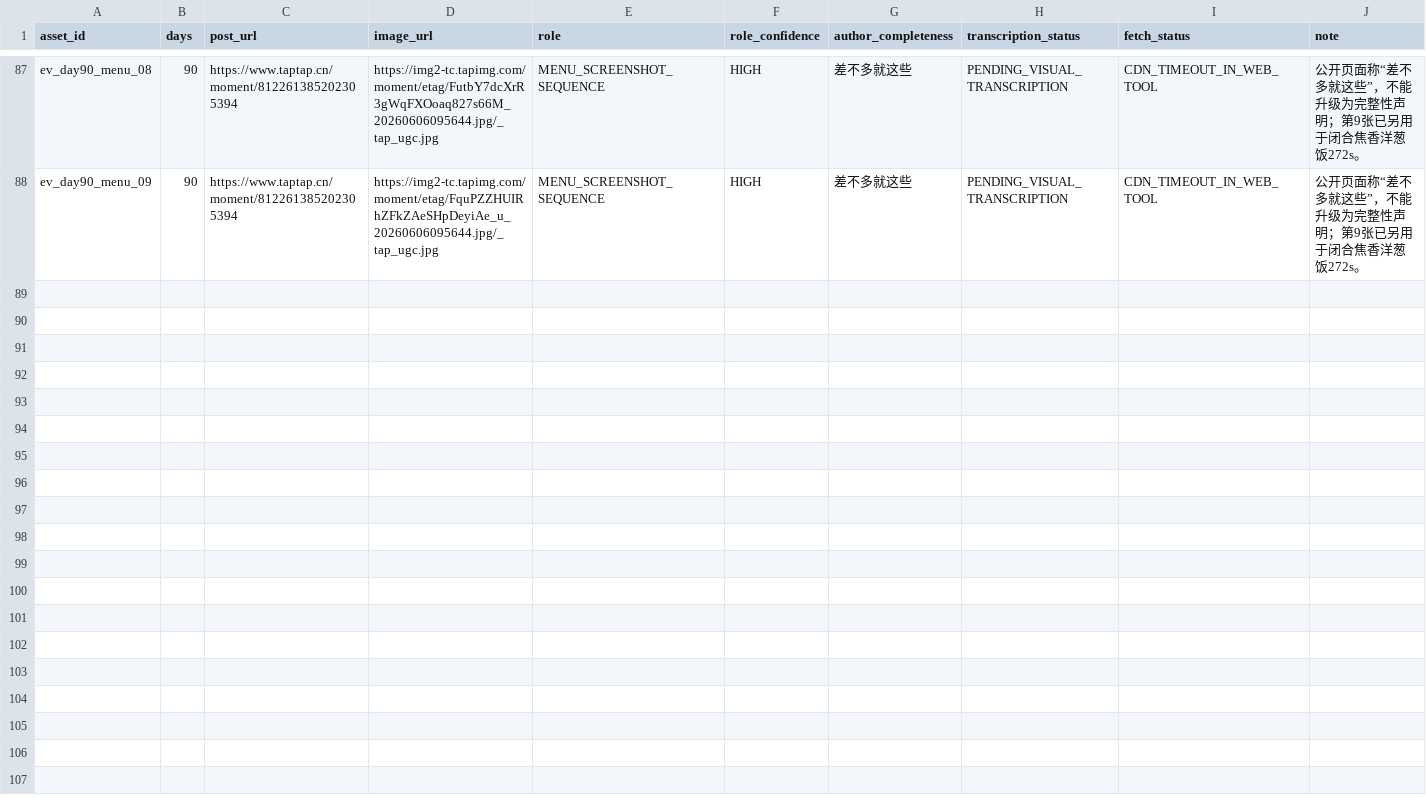
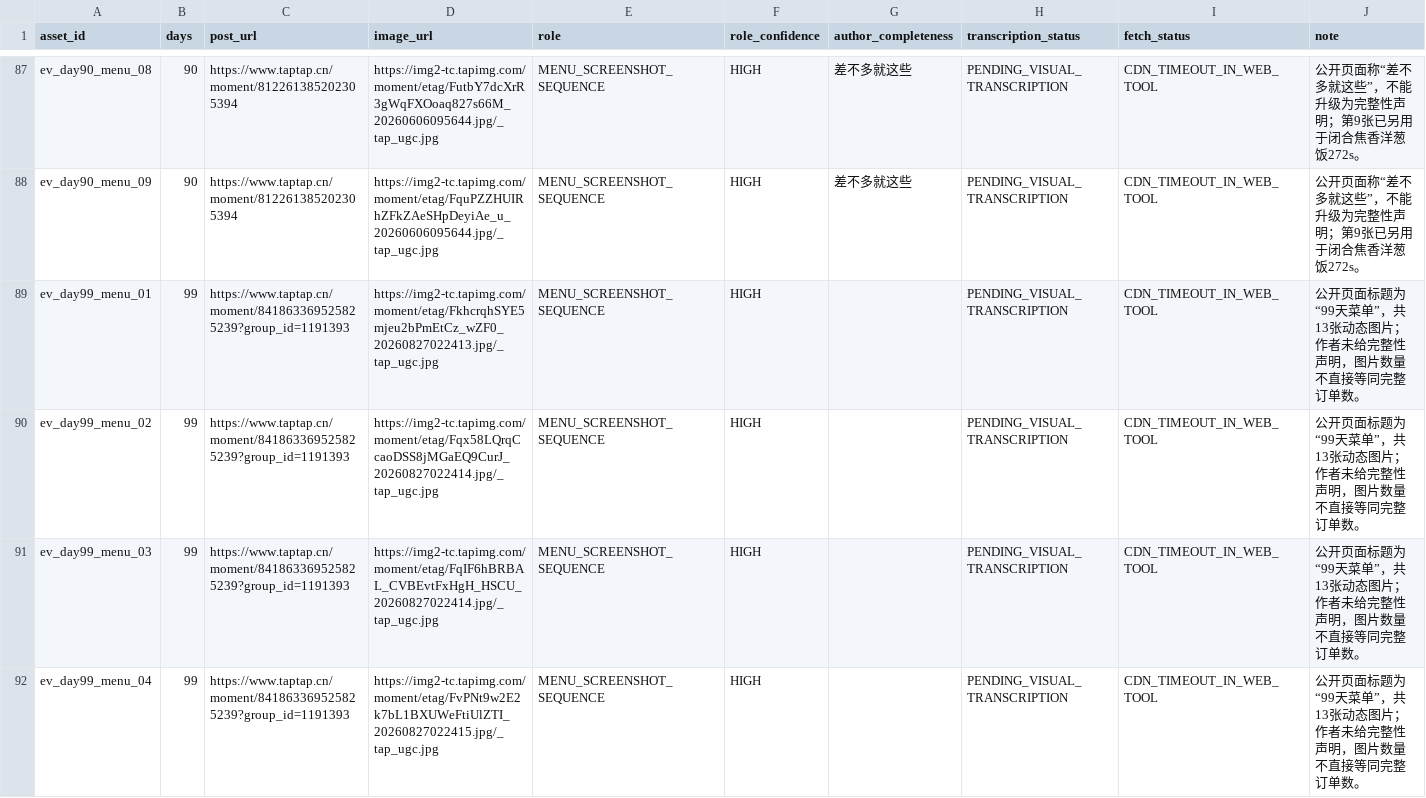
Before and after one commit to lingdianlingdian/femsj, a CSV file: research-data/levels/public_image_assets_v4.csv, drawn as a sheet; only a part is shown, gaps mark what is left out; the diff covers the shown part only; the diff names each change by its address in the sheet, - before the commit and + after, or states it on an @@ line.

Commit message:
research(v4): mirror Day99 image assets to csv

```diff
--- a/research-data/levels/public_image_assets_v4.csv
+++ b/research-data/levels/public_image_assets_v4.csv
+row 89: ev_day99_menu_01 | 99 | https://www.taptap.cn/moment/841863369525825239?group_id=1191393 | https://img2-tc.tapimg.com/moment/etag/FkhcrqhSYE5mjeu2bPmEtCz_wZF0_20260827022413.jpg/_tap_ugc.jpg | MENU_SCREENSHOT_SEQUENCE | HIGH |  | PENDING_VISUAL_TRANSCRIPTION | CDN_TIMEOUT_IN_WEB_TOOL | 公开页面标题为“99天菜单”，共13张动态图片；作者未给完整性声明，图片数量不直接等同完整订单数。
+row 90: ev_day99_menu_02 | 99 | https://www.taptap.cn/moment/841863369525825239?group_id=1191393 | https://img2-tc.tapimg.com/moment/etag/Fqx58LQrqCcaoDSS8jMGaEQ9CurJ_20260827022414.jpg/_tap_ugc.jpg | MENU_SCREENSHOT_SEQUENCE | HIGH |  | PENDING_VISUAL_TRANSCRIPTION | CDN_TIMEOUT_IN_WEB_TOOL | 公开页面标题为“99天菜单”，共13张动态图片；作者未给完整性声明，图片数量不直接等同完整订单数。
+row 91: ev_day99_menu_03 | 99 | https://www.taptap.cn/moment/841863369525825239?group_id=1191393 | https://img2-tc.tapimg.com/moment/etag/FqIF6hBRBAL_CVBEvtFxHgH_HSCU_20260827022414.jpg/_tap_ugc.jpg | MENU_SCREENSHOT_SEQUENCE | HIGH |  | PENDING_VISUAL_TRANSCRIPTION | CDN_TIMEOUT_IN_WEB_TOOL | 公开页面标题为“99天菜单”，共13张动态图片；作者未给完整性声明，图片数量不直接等同完整订单数。
+row 92: ev_day99_menu_04 | 99 | https://www.taptap.cn/moment/841863369525825239?group_id=1191393 | https://img2-tc.tapimg.com/moment/etag/FvPNt9w2E2k7bL1BXUWeFtiUlZTI_20260827022415.jpg/_tap_ugc.jpg | MENU_SCREENSHOT_SEQUENCE | HIGH |  | PENDING_VISUAL_TRANSCRIPTION | CDN_TIMEOUT_IN_WEB_TOOL | 公开页面标题为“99天菜单”，共13张动态图片；作者未给完整性声明，图片数量不直接等同完整订单数。
```
Also changed, not shown: 9 added rows elsewhere in this file.
